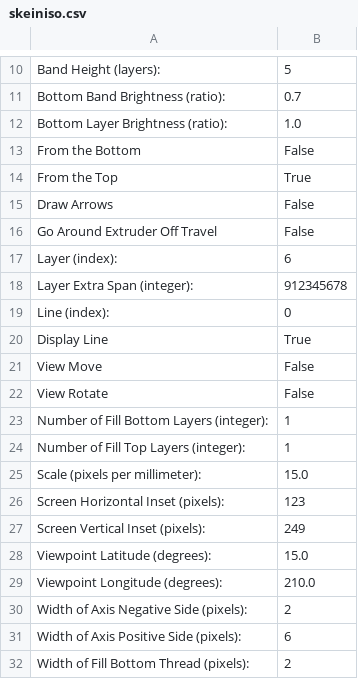
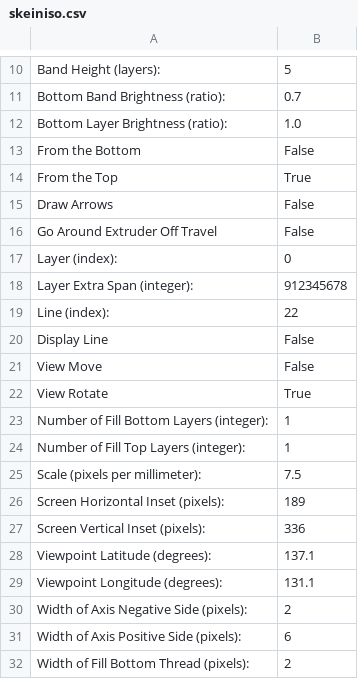
Before and after one commit to sphasse/sector67-sandbox, a CSV file: trunk/3DPrintingProfiles/.replicatorg/sf_35_profiles/wiscbot-MK5-cal1/profiles/skeiniso.csv, drawn as a sheet; only a part is shown, gaps mark what is left out.

Commit message:
Chris revision of calibration, changes to fill and speed profiles.

```diff
--- a/trunk/3DPrintingProfiles/.replicatorg/sf_35_profiles/wiscbot-MK5-cal1/profiles/skeiniso.csv
+++ b/trunk/3DPrintingProfiles/.replicatorg/sf_35_profiles/wiscbot-MK5-cal1/profiles/skeiniso.csv
@@ -16,15 +16,15 @@ Draw Arrows	False
 Go Around Extruder Off Travel	False
-Layer (index):	6
+Layer (index):	0
 Layer Extra Span (integer):	912345678
-Line (index):	0
-Display Line	True
+Line (index):	22
+Display Line	False
 View Move	False
-View Rotate	False
+View Rotate	True
 Number of Fill Bottom Layers (integer):	1
 Number of Fill Top Layers (integer):	1
-Scale (pixels per millimeter):	15.0
-Screen Horizontal Inset (pixels):	123
-Screen Vertical Inset (pixels):	249
-Viewpoint Latitude (degrees):	15.0
-Viewpoint Longitude (degrees):	210.0
+Scale (pixels per millimeter):	7.5
+Screen Horizontal Inset (pixels):	189
+Screen Vertical Inset (pixels):	336
+Viewpoint Latitude (degrees):	137.1
+Viewpoint Longitude (degrees):	131.1
 Width of Axis Negative Side (pixels):	2
```
